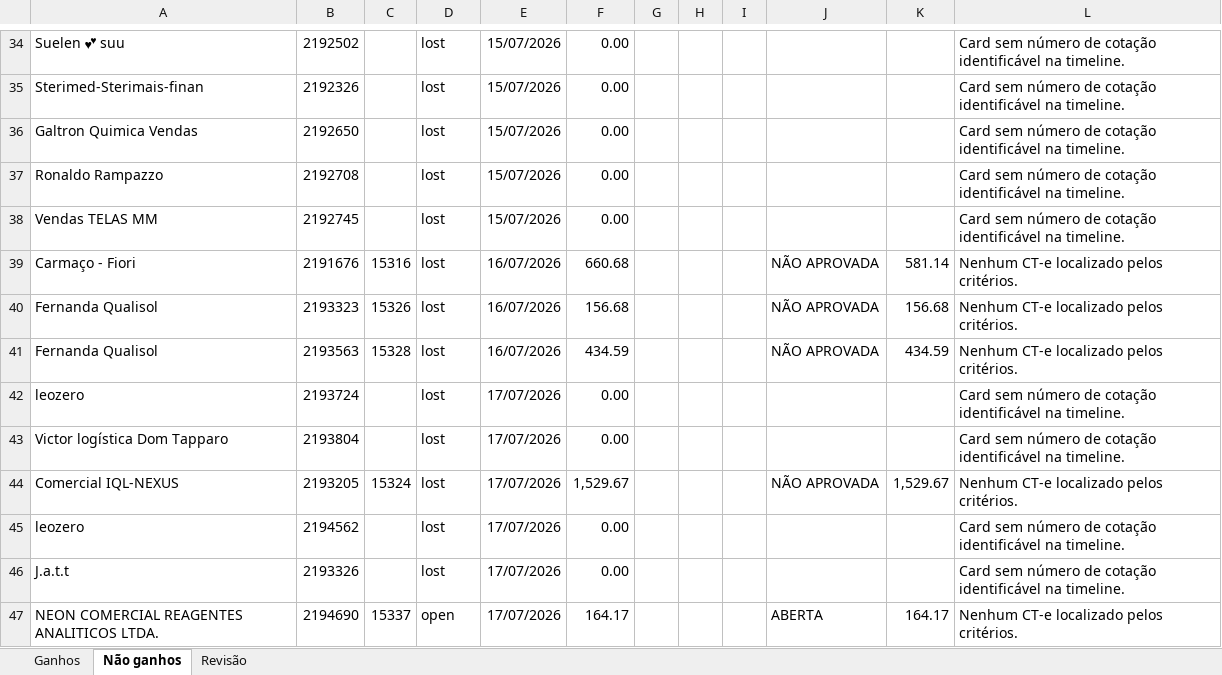
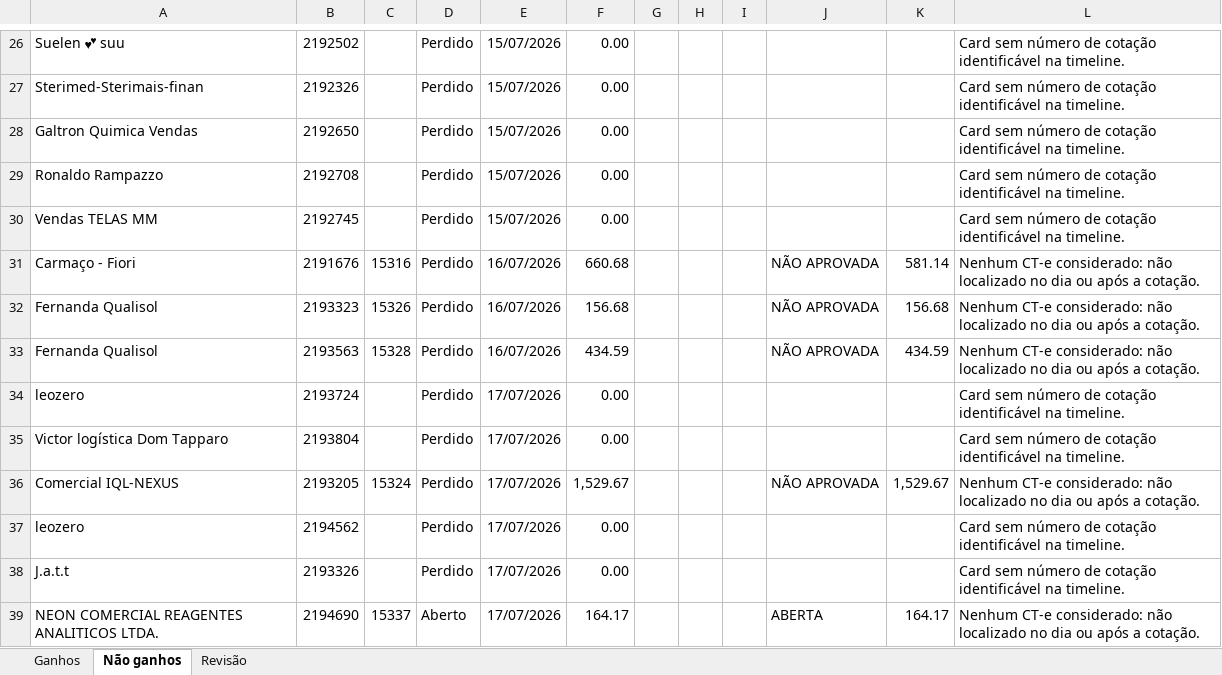
Before and after one commit to lucaspoltronieri/salome-core, an Excel workbook: outputs/relatorio-cotacoes-fernanda-2026-07-07-a-2026-07-31.xlsx, sheet Não ganhos, drawn as a sheet; only a part is shown, gaps mark what is left out; values as stored, in another font and other column widths than the file's, no borders; table styles not drawn; addresses are those after the commit; the diff covers the shown part only; the diff names each change by its address in the sheet, - before the commit and + after, or states it on an @@ line.

```diff
--- a/outputs/relatorio-cotacoes-fernanda-2026-07-07-a-2026-07-31.xlsx (sheet Não ganhos)
+++ b/outputs/relatorio-cotacoes-fernanda-2026-07-07-a-2026-07-31.xlsx (sheet Não ganhos)
-D26:D38: lost
+D26:D38: Perdido
-L31:L33: Nenhum CT-e localizado pelos critérios.
+L31:L33: Nenhum CT-e considerado: não localizado no dia ou após a cotação.
-L36: Nenhum CT-e localizado pelos critérios.
+L36: Nenhum CT-e considerado: não localizado no dia ou após a cotação.
-D39: open
+D39: Aberto
-L39: Nenhum CT-e localizado pelos critérios.
+L39: Nenhum CT-e considerado: não localizado no dia ou após a cotação.
```
Also changed, not shown: 8 added rows, 8 removed rows, 151 edited cells and cell formats elsewhere in this sheet, sheet Ganhos, sheet Revisão.
